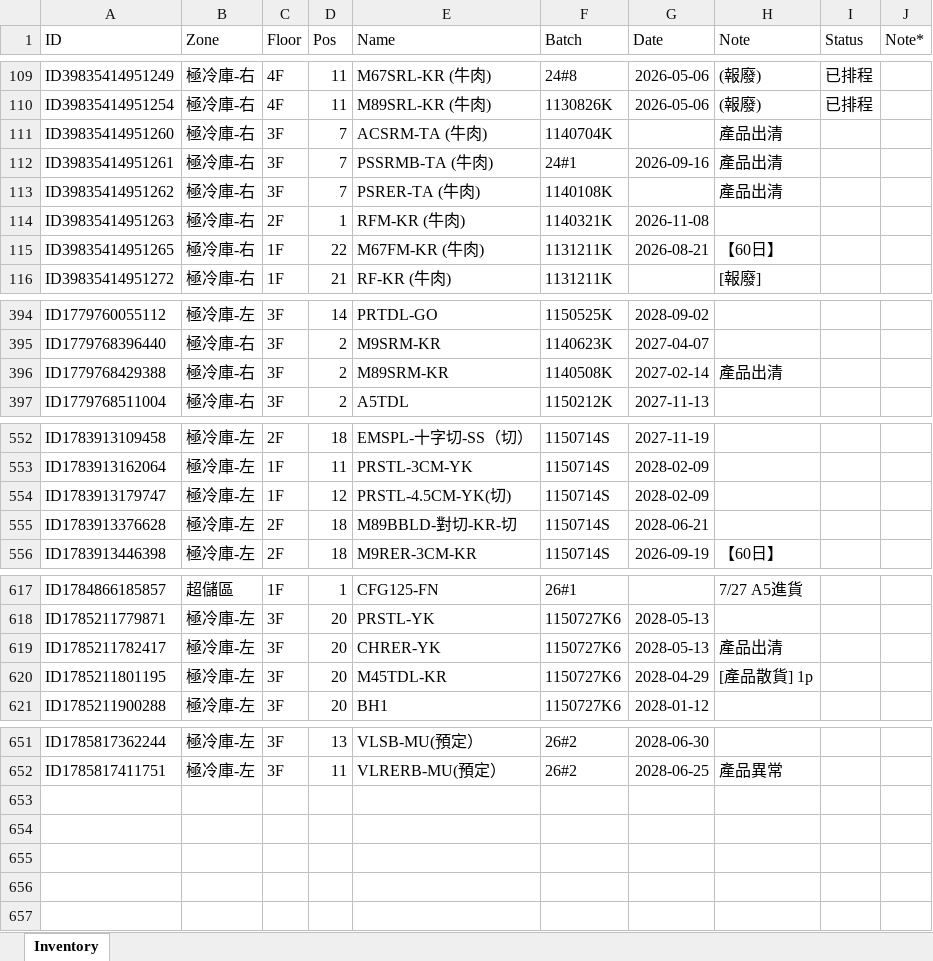
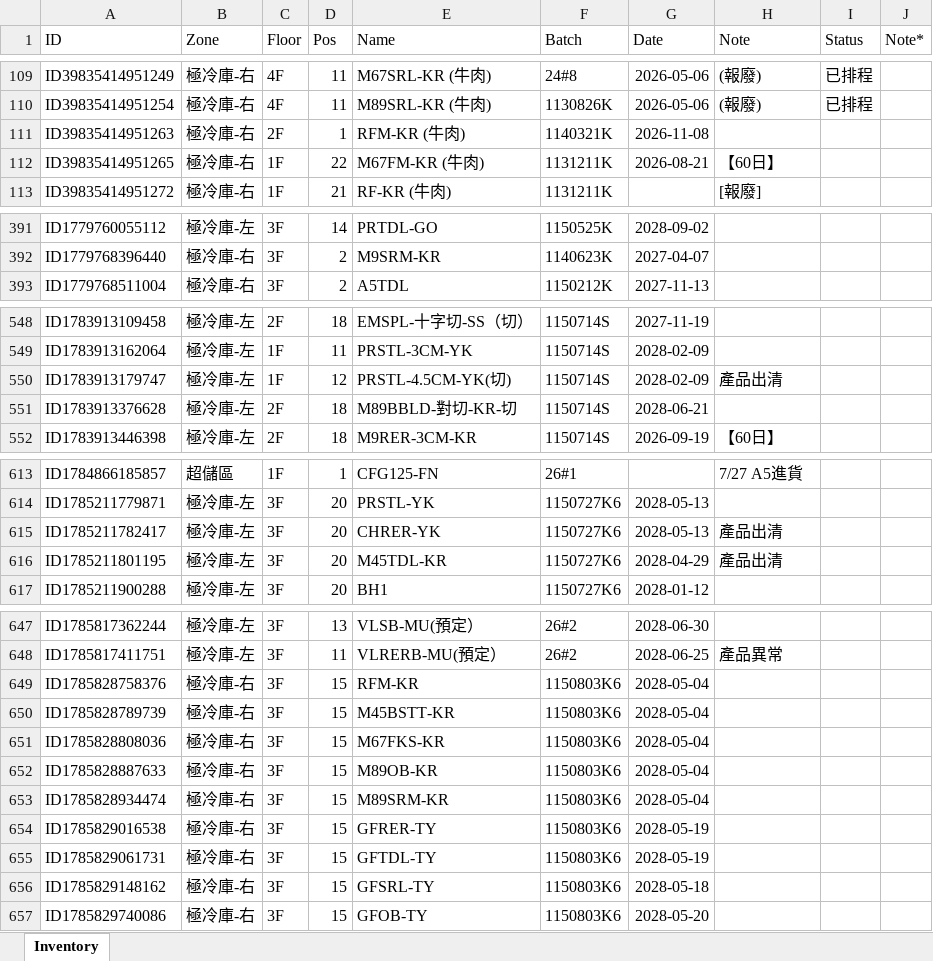
Before and after one commit to mingfonglpg-bit/-1-1, an Excel workbook: 擴充凍庫.xlsx, sheet Inventory, drawn as a sheet; only a part is shown, gaps mark what is left out; values as stored, in another font and other column widths than the file's, no borders; charts and pictures not drawn; removed rows and columns are numbered as before the commit, all else as after; the diff names each change by its address in the sheet, - before the commit and + after, or states it on an @@ line.

```diff
--- a/擴充凍庫.xlsx (sheet Inventory)
+++ b/擴充凍庫.xlsx (sheet Inventory)
-row 111: ID39835414951260 | 極冷庫-右 | 3F | 7 | ACSRM-TA (牛肉) | 1140704K |  | 產品出清
-row 112: ID39835414951261 | 極冷庫-右 | 3F | 7 | PSSRMB-TA (牛肉) | 24#1 | 2026-09-16 | 產品出清
-row 113: ID39835414951262 | 極冷庫-右 | 3F | 7 | PSRER-TA (牛肉) | 1140108K |  | 產品出清
-row 396: ID1779768429388 | 極冷庫-右 | 3F | 2 | M89SRM-KR | 1140508K | 2027-02-14 | 產品出清
-H550 (Note): (empty)
+H550 (Note): 產品出清
-H616 (Note): [產品散貨] 1p
+H616 (Note): 產品出清
+row 649: ID1785828758376 | 極冷庫-右 | 3F | 15 | RFM-KR | 1150803K6 | 2028-05-04
+row 650: ID1785828789739 | 極冷庫-右 | 3F | 15 | M45BSTT-KR | 1150803K6 | 2028-05-04
+row 651: ID1785828808036 | 極冷庫-右 | 3F | 15 | M67FKS-KR | 1150803K6 | 2028-05-04
+row 652: ID1785828887633 | 極冷庫-右 | 3F | 15 | M89OB-KR | 1150803K6 | 2028-05-04
+row 653: ID1785828934474 | 極冷庫-右 | 3F | 15 | M89SRM-KR | 1150803K6 | 2028-05-04
+row 654: ID1785829016538 | 極冷庫-右 | 3F | 15 | GFRER-TY | 1150803K6 | 2028-05-19
+row 655: ID1785829061731 | 極冷庫-右 | 3F | 15 | GFTDL-TY | 1150803K6 | 2028-05-19
+row 656: ID1785829148162 | 極冷庫-右 | 3F | 15 | GFSRL-TY | 1150803K6 | 2028-05-18
+row 657: ID1785829740086 | 極冷庫-右 | 3F | 15 | GFOB-TY | 1150803K6 | 2028-05-20
```
